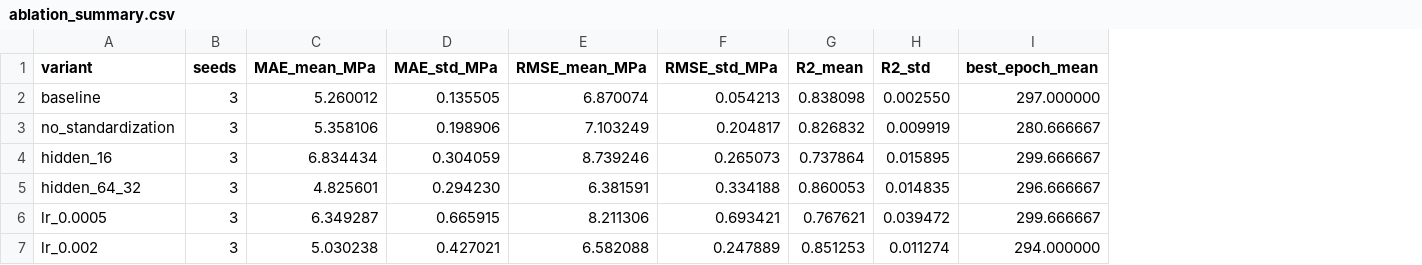
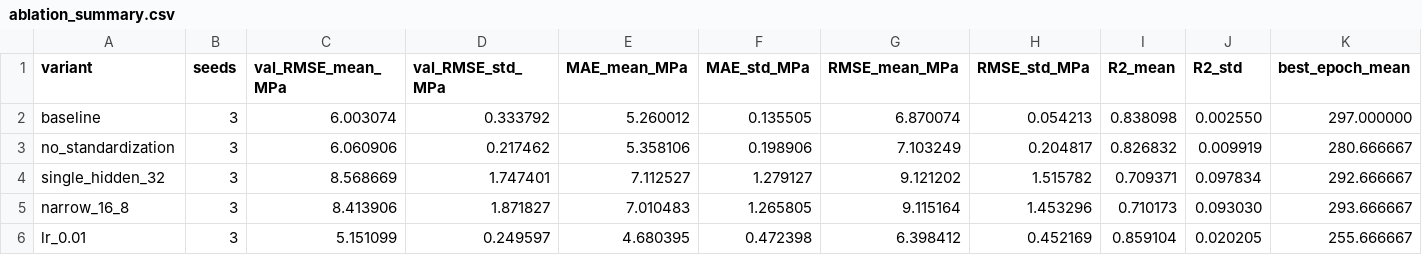
Before and after one commit to ABC1028-yuan/concrete-strength-pytorch, a CSV file: results/ablation_summary.csv, drawn as a sheet; removed rows and columns are numbered as before the commit, all else as after; the diff names each change by its address in the sheet, - before the commit and + after, or states it on an @@ line.

```diff
--- a/results/ablation_summary.csv
+++ b/results/ablation_summary.csv
+column C (val_RMSE_mean_MPa), rows 2-3: 6.003074 | 6.060906
+column D (val_RMSE_std_MPa), rows 2-3: 0.333792 | 0.217462
-row 4: hidden_16 | 3 | 6.834434 | 0.304059 | 8.739246 | 0.265073 | 0.737864 | 0.015895 | 299.666667
-row 5: hidden_64_32 | 3 | 4.825601 | 0.294230 | 6.381591 | 0.334188 | 0.860053 | 0.014835 | 296.666667
-row 6: lr_0.0005 | 3 | 6.349287 | 0.665915 | 8.211306 | 0.693421 | 0.767621 | 0.039472 | 299.666667
-row 7: lr_0.002 | 3 | 5.030238 | 0.427021 | 6.582088 | 0.247889 | 0.851253 | 0.011274 | 294.000000
+row 4: single_hidden_32 | 3 | 8.568669 | 1.747401 | 7.112527 | 1.279127 | 9.121202 | 1.515782 | 0.709371 | 0.097834 | 292.666667
+row 5: narrow_16_8 | 3 | 8.413906 | 1.871827 | 7.010483 | 1.265805 | 9.115164 | 1.453296 | 0.710173 | 0.093030 | 293.666667
+row 6: lr_0.01 | 3 | 5.151099 | 0.249597 | 4.680395 | 0.472398 | 6.398412 | 0.452169 | 0.859104 | 0.020205 | 255.666667
```
Also changed, not shown: results/ablation_runs.csv, 15 other files.
